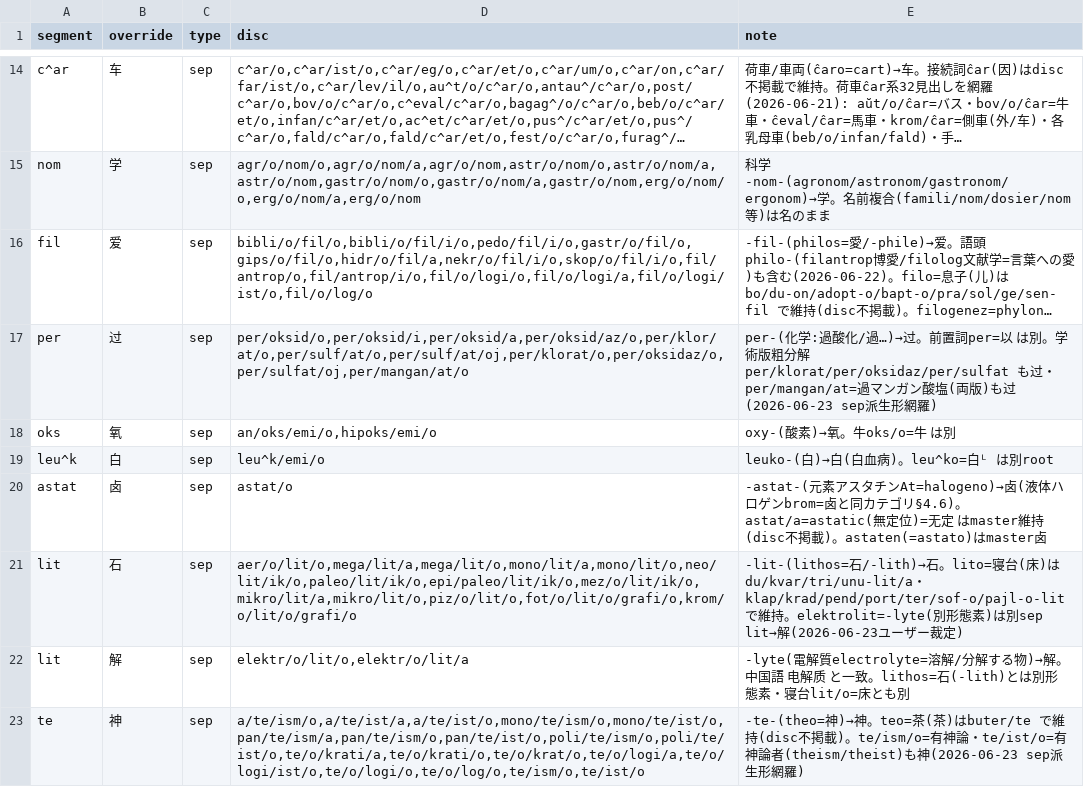
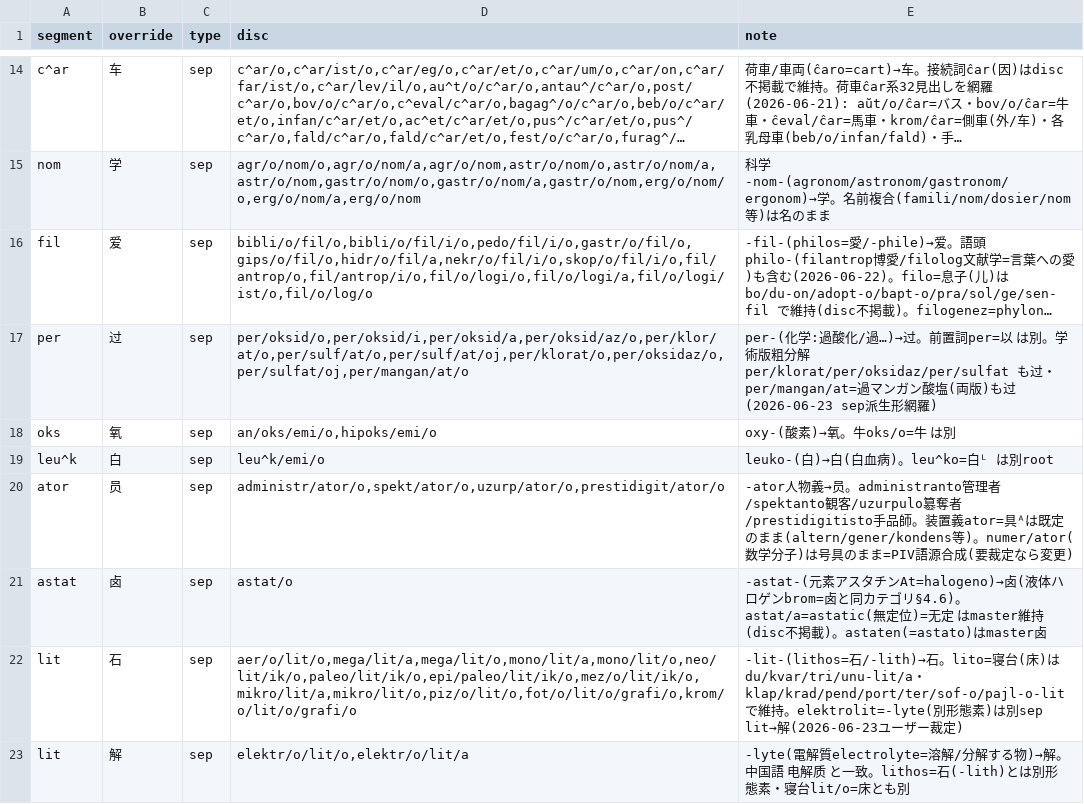
Before and after one commit to Takatakatake/kanji_assign, a TSV file: _homonym.tsv, drawn as a sheet; only a part is shown, gaps mark what is left out; the shorter side is filled out with more unchanged rows; long unchanged cells end in ….

```diff
--- a/_homonym.tsv
+++ b/_homonym.tsv
@@ -19,2 +19,3 @@ oks	氧	sep	an/oks/emi/o,hipoks/emi/o	oxy-(酸素)→氧。牛oks/o=牛 は別
 leu^k	白	sep	leu^k/emi/o	leuko-(白)→白(白血病)。leu^ko=白ᴸ は別root
+ator	员	sep	administr/ator/o,spekt/ator/o,uzurp/ator/o,prestidigit/ator/o	-ator人物義→员。administranto管理者/spektanto観客/uzurpulo簒奪者/prestidigitisto手品師。装置義ator=具ᴬは既定のまま(altern/gener/kondens等)。numer/ator(数学分子)は号具のまま=PIV語源合成(要裁定なら変更)
 astat	卤	sep	astat/o	-astat-(元素アスタチンAt=halogeno)→卤(液体ハロゲンbrom=卤と同カテゴリ§4.6)。astat/a=astatic(無定位)=无定 はmaster維持(disc不掲載)。astaten(=astato)はmaster卤
```
Also changed, not shown: _homonym_disp.tsv, 3 other files.
